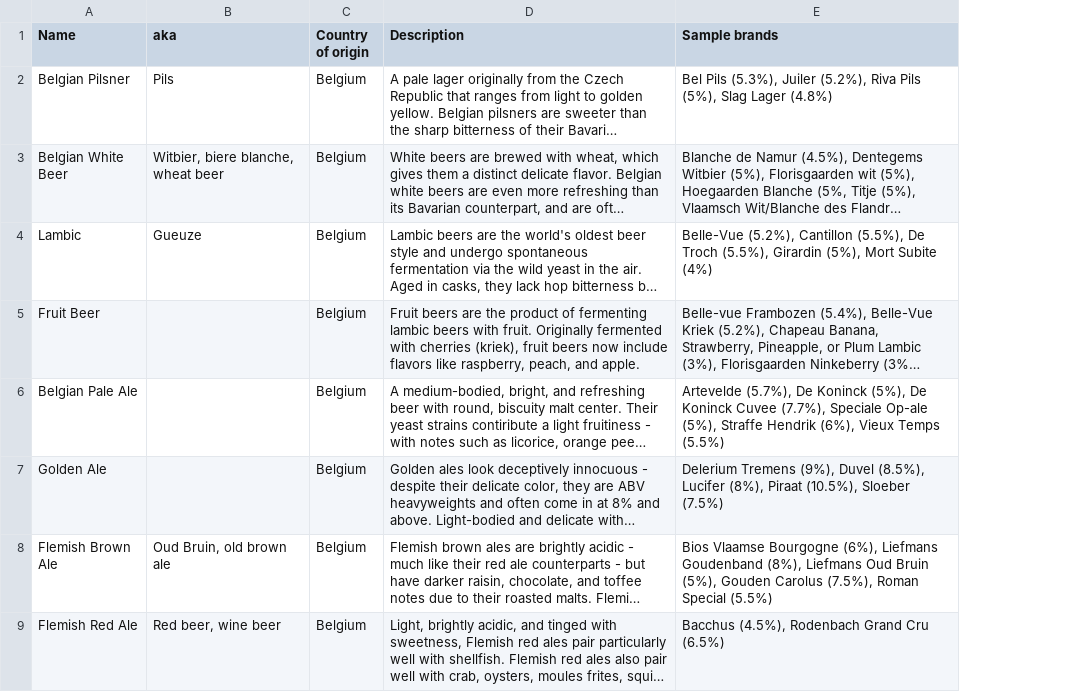
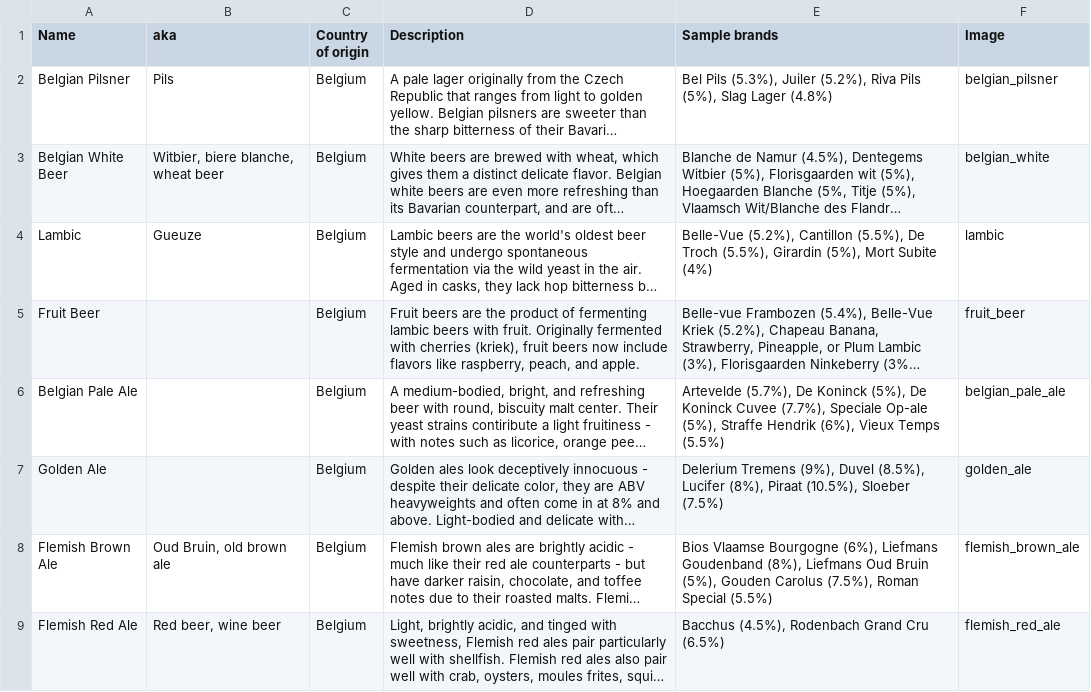
Before and after one commit to baconjockey/BYOBuddy, a CSV file: db/seeds/BeerStyle.csv, drawn as a sheet; only a part is shown; long unchanged cells end in …; the diff names each change by its address in the sheet, - before the commit and + after, or states it on an @@ line.

Commit message:
add images, change csvs

```diff
--- a/db/seeds/BeerStyle.csv
+++ b/db/seeds/BeerStyle.csv
+column F (Image), rows 2-9: belgian_pilsner | belgian_white | lambic | fruit_beer | belgian_pale_ale | golden_ale | flemish_brown_ale | flemish_red_ale
```
Also changed, not shown: db/seeds/PairingDescriptors.csv, db/seeds/Pairings.csv, 19 other files.
